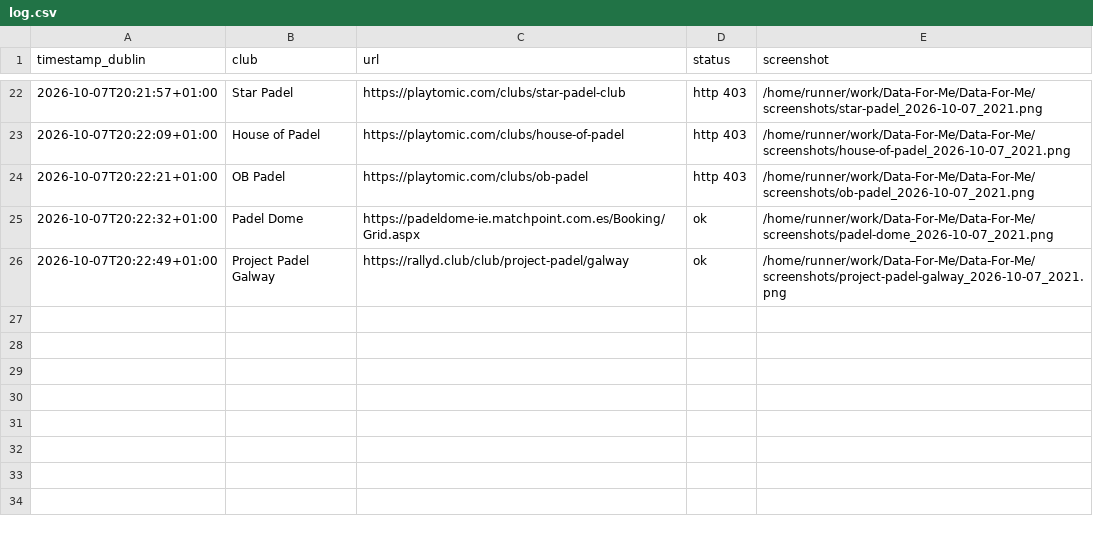
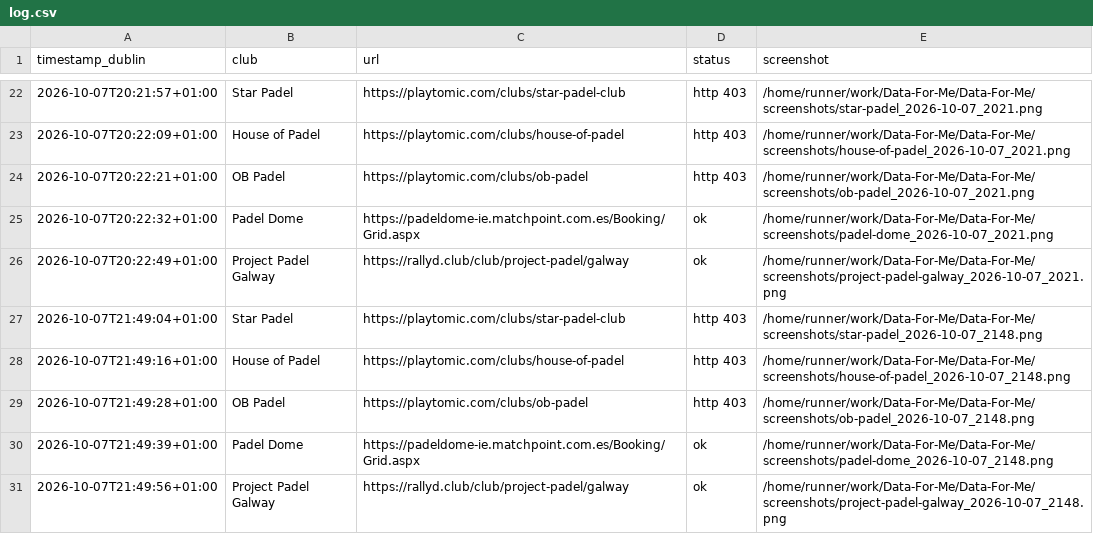
Before and after one commit to LazyFish17/Data-For-Me, a CSV file: log.csv, drawn as a sheet; only a part is shown, gaps mark what is left out; the diff names each change by its address in the sheet, - before the commit and + after, or states it on an @@ line.

```diff
--- a/log.csv
+++ b/log.csv
+row 27: 2026-10-07T21:49:04+01:00 | Star Padel | https://playtomic.com/clubs/star-padel-club | http 403 | /home/runner/work/Data-For-Me/Data-For-Me/screenshots/star-padel_2026-10-07_2148.png
+row 28: 2026-10-07T21:49:16+01:00 | House of Padel | https://playtomic.com/clubs/house-of-padel | http 403 | /home/runner/work/Data-For-Me/Data-For-Me/screenshots/house-of-padel_2026-10-07_2148.png
+row 29: 2026-10-07T21:49:28+01:00 | OB Padel | https://playtomic.com/clubs/ob-padel | http 403 | /home/runner/work/Data-For-Me/Data-For-Me/screenshots/ob-padel_2026-10-07_2148.png
+row 30: 2026-10-07T21:49:39+01:00 | Padel Dome | https://padeldome-ie.matchpoint.com.es/Booking/Grid.aspx | ok | /home/runner/work/Data-For-Me/Data-For-Me/screenshots/padel-dome_2026-10-07_2148.png
+row 31: 2026-10-07T21:49:56+01:00 | Project Padel Galway | https://rallyd.club/club/project-padel/galway | ok | /home/runner/work/Data-For-Me/Data-For-Me/screenshots/project-padel-galway_2026-10-07_2148.png
```
Also changed, not shown: 10 other files.
